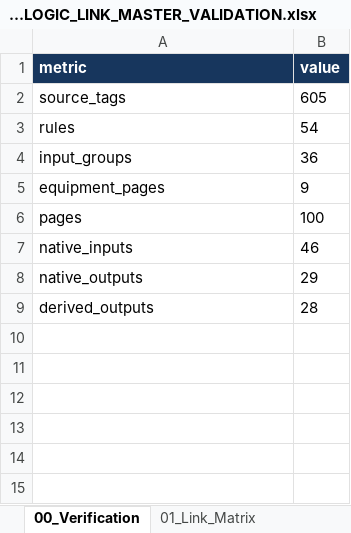
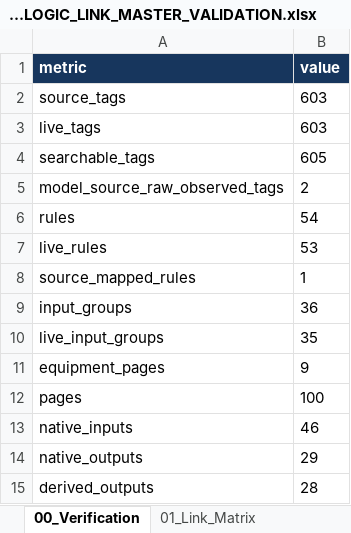
Before and after one commit to khaku25/triplens-thermosyspro-cloud-runner, an Excel workbook: generated/logic/08_TAG_LOGIC_LINK_MASTER_VALIDATION.xlsx, sheet 00_Verification, drawn as a sheet; values as stored, in another font and other column widths than the file's, no borders; the diff names each change by its address in the sheet, - before the commit and + after, or states it on an @@ line.

```diff
--- a/generated/logic/08_TAG_LOGIC_LINK_MASTER_VALIDATION.xlsx (sheet 00_Verification)
+++ b/generated/logic/08_TAG_LOGIC_LINK_MASTER_VALIDATION.xlsx (sheet 00_Verification)
-B2 (value): 605
+B2 (value): 603
+row 3: live_tags | 603
+row 4: searchable_tags | 605
+row 5: model_source_raw_observed_tags | 2
+row 7: live_rules | 53
+row 8: source_mapped_rules | 1
+row 10: live_input_groups | 35
```
Also changed, not shown: sheet 02_Ports, sheet 01_Link_Matrix, data/current_v8/masters/06_TAG_MASTER_CURRENT_V8_VERIFIED.xlsx, data/current_v8/masters/07_LOGIC_MASTER_CURRENT_V8_VERIFIED.xlsx, 46 other files.
